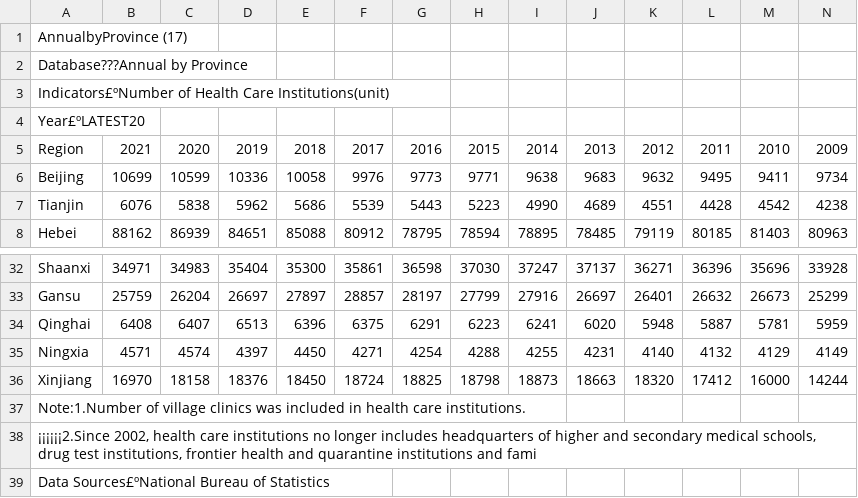
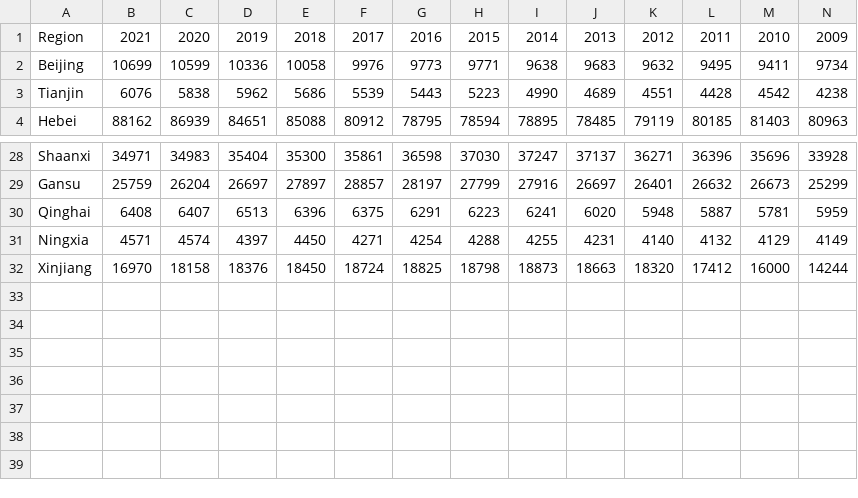
Before and after one commit to fab-bla/Air_Pollution, a CSV file: Data/China_Sourced/Number of Health Care Institutions.csv, drawn as a sheet; only a part is shown, gaps mark what is left out; rows hold the shown columns only; the diff names each change by its address in the sheet, - before the commit and + after, or states it on an @@ line.

```diff
--- a/Data/China_Sourced/Number of Health Care Institutions.csv
+++ b/Data/China_Sourced/Number of Health Care Institutions.csv
-row 1: AnnualbyProvince (17)
-row 2: Database???Annual by Province
-row 3: Indicators£ºNumber of Health Care Institutions(unit)
-row 4: Year£ºLATEST20
-row 37: Note:1.Number of village clinics was included in health care institutions.
-row 38: ¡¡¡¡¡¡2.Since 2002, health care institutions no longer includes headquarters of higher and secondary medical schools, drug test institutions, frontier health and quarantine institutions and fami
-row 39: Data Sources£ºNational Bureau of Statistics
```
Also changed, not shown: Data/China_Sourced/Forest Coverage Rate.csv, Data/China_Sourced/Gross regional product.csv, 17 other files.
